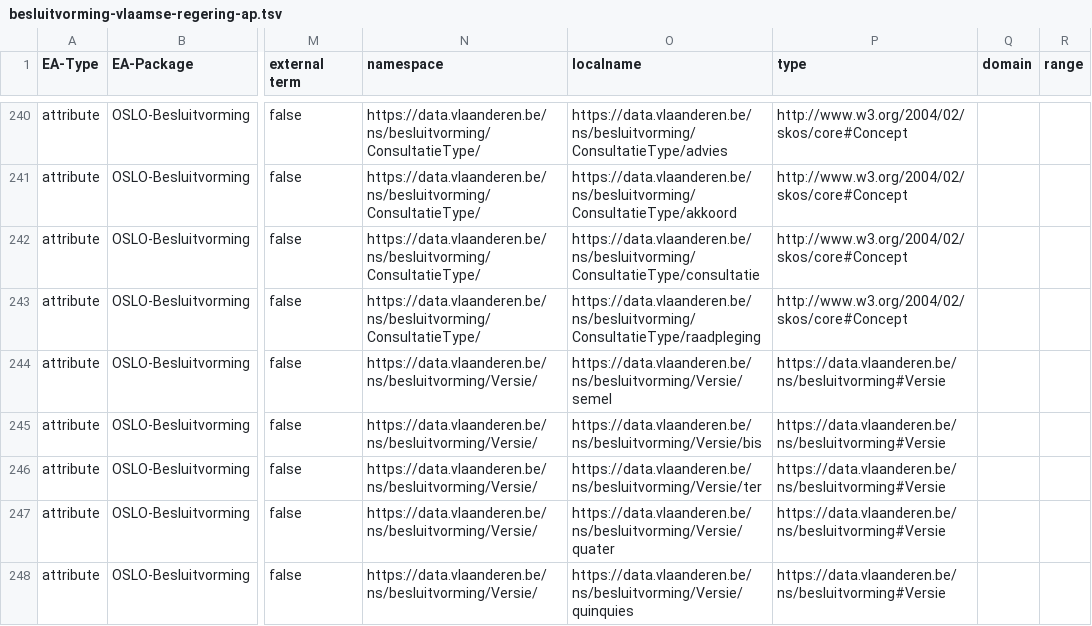
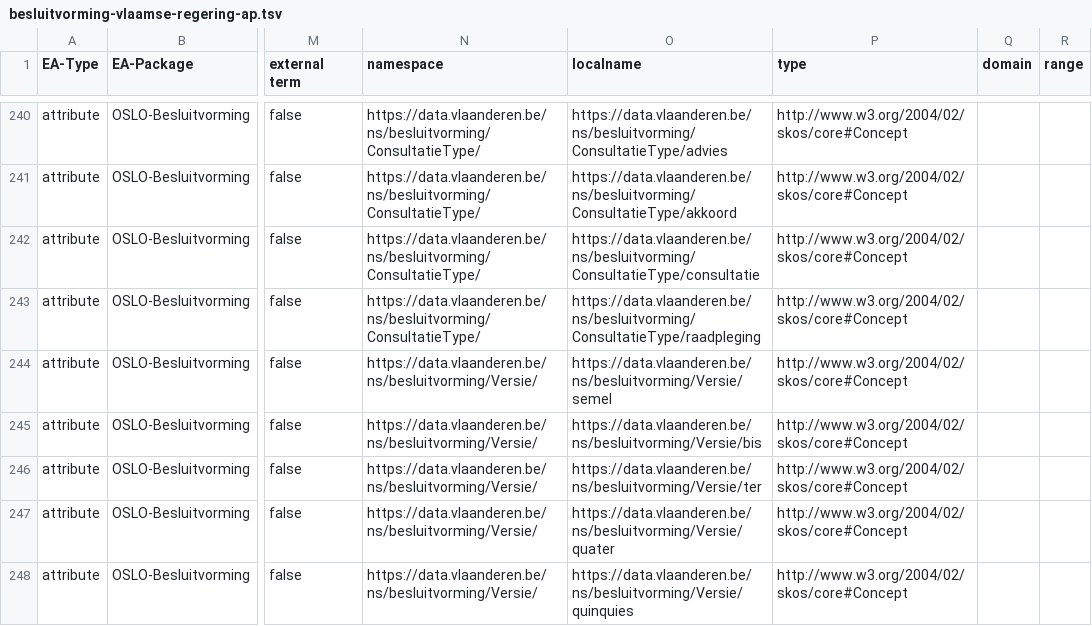
Before and after one commit to pwc-technology-be/besluitvorming-vr, a TSV file: src/besluitvorming-vlaamse-regering-ap.tsv, drawn as a sheet; only a part is shown, gaps mark what is left out; the diff covers the shown part only; the diff names each change by its address in the sheet, - before the commit and + after, or states it on an @@ line.

```diff
--- a/src/besluitvorming-vlaamse-regering-ap.tsv
+++ b/src/besluitvorming-vlaamse-regering-ap.tsv
-P244:P248 (type): https://data.vlaanderen.be/ns/besluitvorming#Versie
+P244:P248 (type): http://www.w3.org/2004/02/skos/core#Concept
```
Also changed, not shown: 26 moved rows and 20 edited cells elsewhere in this file, 7 other files.
